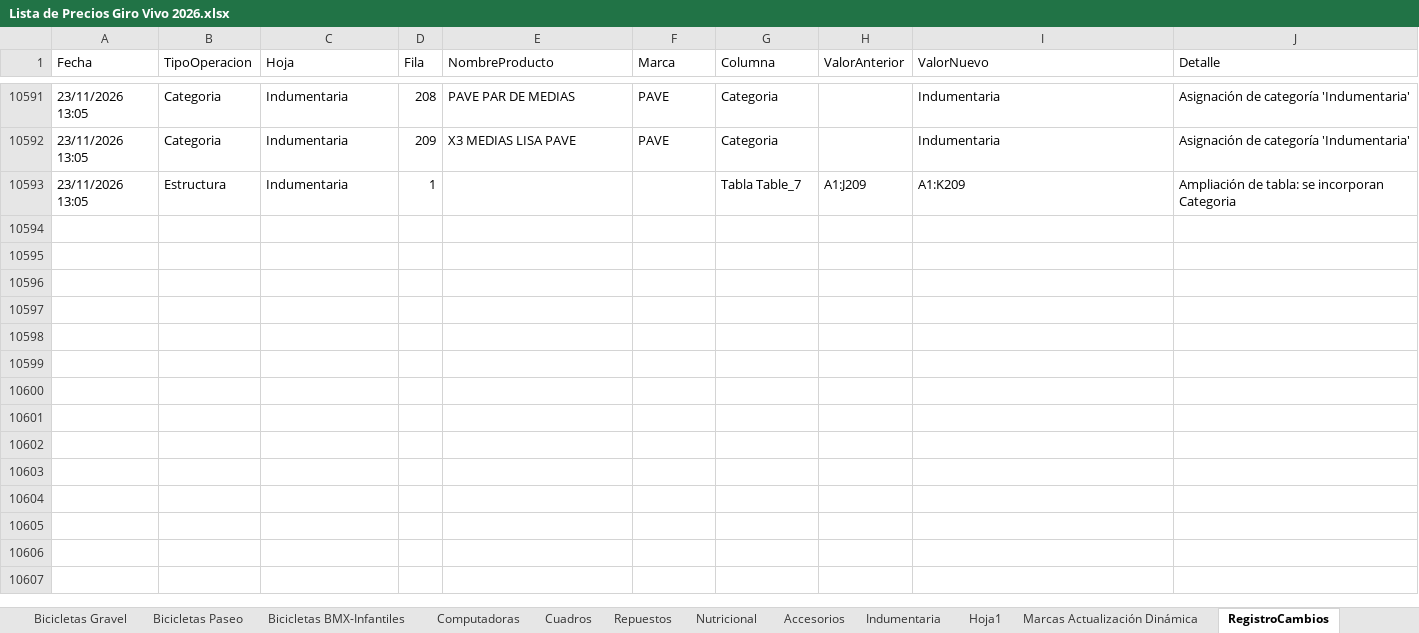
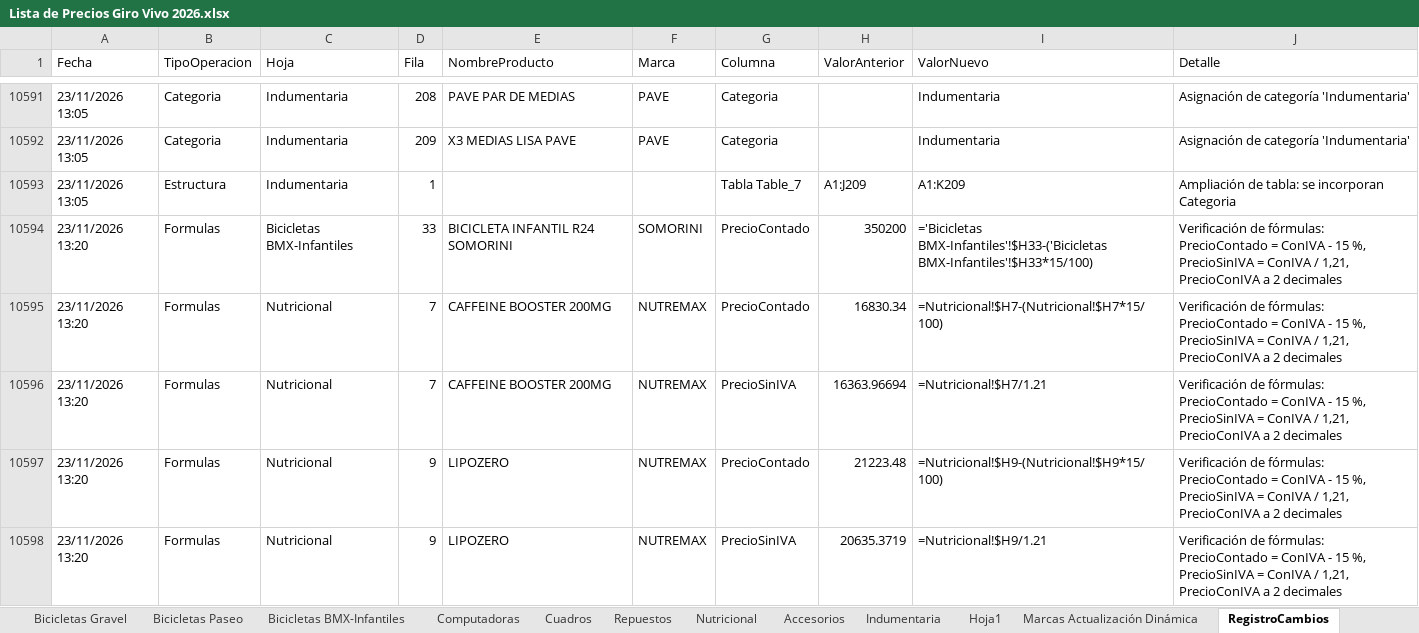
Before and after one commit to matyrelmuan15/listaprecios-girovivo, an Excel workbook: archivo/Lista de Precios Giro Vivo 2026.xlsx, sheet RegistroCambios, drawn as a sheet; only a part is shown, gaps mark what is left out; values as stored, in another font and other column widths than the file's, no borders; formulas without a stored value are shown as written; the diff covers the shown part only; the diff names each change by its address in the sheet, - before the commit and + after, or states it on an @@ line.

```diff
--- a/archivo/Lista de Precios Giro Vivo 2026.xlsx (sheet RegistroCambios)
+++ b/archivo/Lista de Precios Giro Vivo 2026.xlsx (sheet RegistroCambios)
+row 10594: 23/11/2026 13:20 | Formulas | Bicicletas BMX-Infantiles | 33 | BICICLETA INFANTIL R24 SOMORINI | SOMORINI | PrecioContado | 350200 | ='Bicicletas BMX-Infantiles'!$H33-('Bicicletas BMX-Infantiles'!$H33*15/100) | Verificación de fórmulas: PrecioContado = ConIVA - 15 %, PrecioSinIVA = ConIVA / 1,21, PrecioConIVA a 2 decimales
+row 10595: 23/11/2026 13:20 | Formulas | Nutricional | 7 | CAFFEINE BOOSTER 200MG | NUTREMAX | PrecioContado | 16830.34 | =Nutricional!$H7-(Nutricional!$H7*15/100) | Verificación de fórmulas: PrecioContado = ConIVA - 15 %, PrecioSinIVA = ConIVA / 1,21, PrecioConIVA a 2 decimales
+row 10596: 23/11/2026 13:20 | Formulas | Nutricional | 7 | CAFFEINE BOOSTER 200MG | NUTREMAX | PrecioSinIVA | 16363.96694 | =Nutricional!$H7/1.21 | Verificación de fórmulas: PrecioContado = ConIVA - 15 %, PrecioSinIVA = ConIVA / 1,21, PrecioConIVA a 2 decimales
+row 10597: 23/11/2026 13:20 | Formulas | Nutricional | 9 | LIPOZERO | NUTREMAX | PrecioContado | 21223.48 | =Nutricional!$H9-(Nutricional!$H9*15/100) | Verificación de fórmulas: PrecioContado = ConIVA - 15 %, PrecioSinIVA = ConIVA / 1,21, PrecioConIVA a 2 decimales
+row 10598: 23/11/2026 13:20 | Formulas | Nutricional | 9 | LIPOZERO | NUTREMAX | PrecioSinIVA | 20635.3719 | =Nutricional!$H9/1.21 | Verificación de fórmulas: PrecioContado = ConIVA - 15 %, PrecioSinIVA = ConIVA / 1,21, PrecioConIVA a 2 decimales
```
Also changed, not shown: 52 added rows elsewhere in this sheet, sheet Nutricional, sheet Bicicletas BMX-Infantiles.
